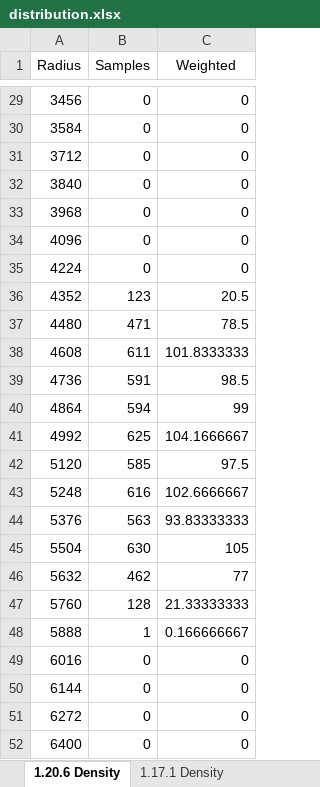
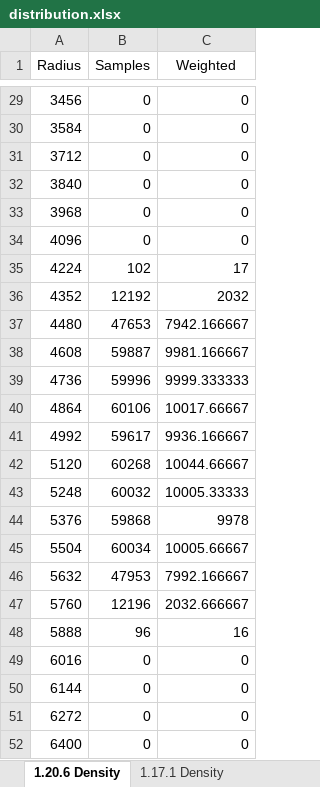
Before and after one commit to i5wear/iTrace, an Excel workbook: tests&docs/distribution.xlsx, sheet 1.20.6 Density, drawn as a sheet; only a part is shown, gaps mark what is left out; values as stored, in another font and other column widths than the file's, no borders; charts and pictures not drawn; the diff covers the shown part only; the diff names each change by its address in the sheet, - before the commit and + after, or states it on an @@ line.

```diff
--- a/tests&docs/distribution.xlsx (sheet 1.20.6 Density)
+++ b/tests&docs/distribution.xlsx (sheet 1.20.6 Density)
-B35 (Samples): 0
+B35 (Samples): 102
-C35 (Weighted): 0
+C35 (Weighted): 17
-B36 (Samples): 123
+B36 (Samples): 12192
-C36 (Weighted): 20.5
+C36 (Weighted): 2032
-B37 (Samples): 471
+B37 (Samples): 47653
-C37 (Weighted): 78.5
+C37 (Weighted): 7942.166667
-B38 (Samples): 611
+B38 (Samples): 59887
-C38 (Weighted): 101.8333333
+C38 (Weighted): 9981.166667
-B39 (Samples): 591
+B39 (Samples): 59996
-C39 (Weighted): 98.5
+C39 (Weighted): 9999.333333
-B40 (Samples): 594
+B40 (Samples): 60106
-C40 (Weighted): 99
+C40 (Weighted): 10017.66667
-B41 (Samples): 625
+B41 (Samples): 59617
-C41 (Weighted): 104.1666667
+C41 (Weighted): 9936.166667
-B42 (Samples): 585
+B42 (Samples): 60268
-C42 (Weighted): 97.5
+C42 (Weighted): 10044.66667
-B43 (Samples): 616
+B43 (Samples): 60032
-C43 (Weighted): 102.6666667
+C43 (Weighted): 10005.33333
-B44 (Samples): 563
+B44 (Samples): 59868
-C44 (Weighted): 93.83333333
+C44 (Weighted): 9978
-B45 (Samples): 630
+B45 (Samples): 60034
-C45 (Weighted): 105
+C45 (Weighted): 10005.66667
-B46 (Samples): 462
+B46 (Samples): 47953
-C46 (Weighted): 77
+C46 (Weighted): 7992.166667
-B47 (Samples): 128
+B47 (Samples): 12196
-C47 (Weighted): 21.33333333
+C47 (Weighted): 2032.666667
-B48 (Samples): 1
+B48 (Samples): 96
-C48 (Weighted): 0.166666667
+C48 (Weighted): 16
```
Also changed, not shown: 196 edited cells elsewhere in this sheet, sheet 1.8.9 Density, sheet 1.0.0 Density, charts or pictures, 3 other files.
